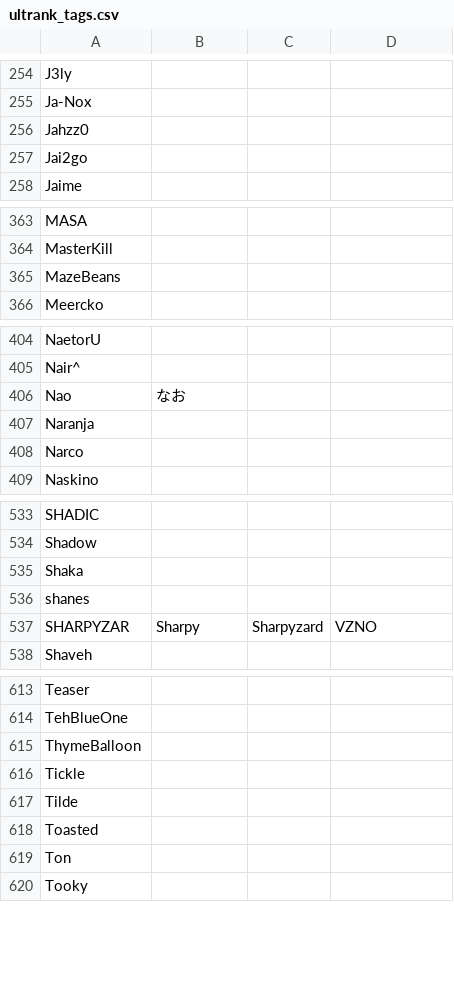
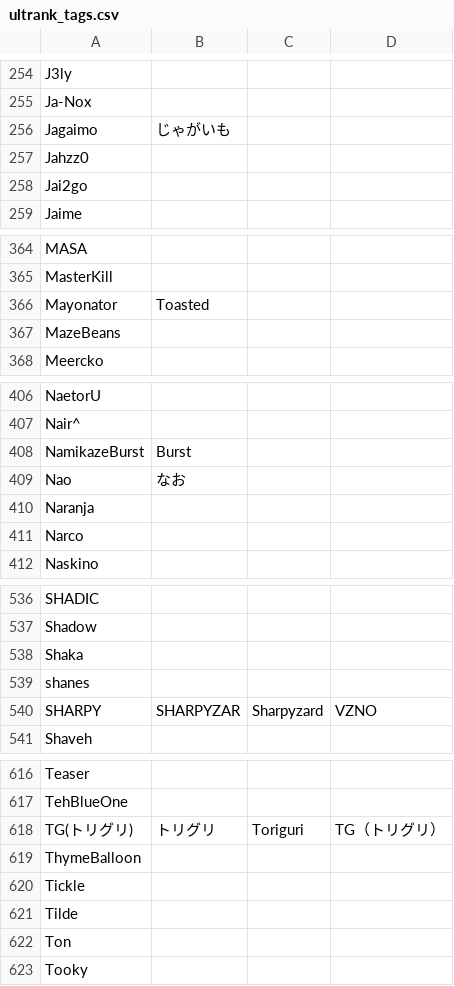
Before and after one commit to kenniky/ultrank-scoring, a CSV file: ultrank_tags.csv, drawn as a sheet; only a part is shown, gaps mark what is left out; the diff covers the shown part only.

```diff
--- a/ultrank_tags.csv
+++ b/ultrank_tags.csv
@@ -255,2 +255,3 @@ J3ly,,,
 Ja-Nox,,,
+Jagaimo,じゃがいも,,
 Jahzz0,,,
@@ -364,2 +365,3 @@ MASA,,,
 MasterKill,,,
+Mayonator,Toasted,,
 MazeBeans,,,
@@ -405,2 +407,3 @@ NaetorU,,,
 Nair^,,,
+NamikazeBurst,Burst,,
 Nao,なお,,
@@ -536,3 +539,3 @@ Shaka,,,
 shanes,,,
-SHARPYZAR,Sharpy,Sharpyzard,VZNO
+SHARPY,SHARPYZAR,Sharpyzard,VZNO
 Shaveh,,,
@@ -614,2 +617,3 @@ Teaser,,,
 TehBlueOne,,,
+TG(トリグリ),トリグリ,Toriguri,TG（トリグリ）
 ThymeBalloon,,,
@@ -617,3 +621,2 @@ Tickle,,,
 Tilde,,,
-Toasted,,,
 Ton,,,
```
Also changed, not shown: 3 added rows and 1 removed row elsewhere in this file, ultrank_players.csv, ultrank_regions.csv, 3 other files.
